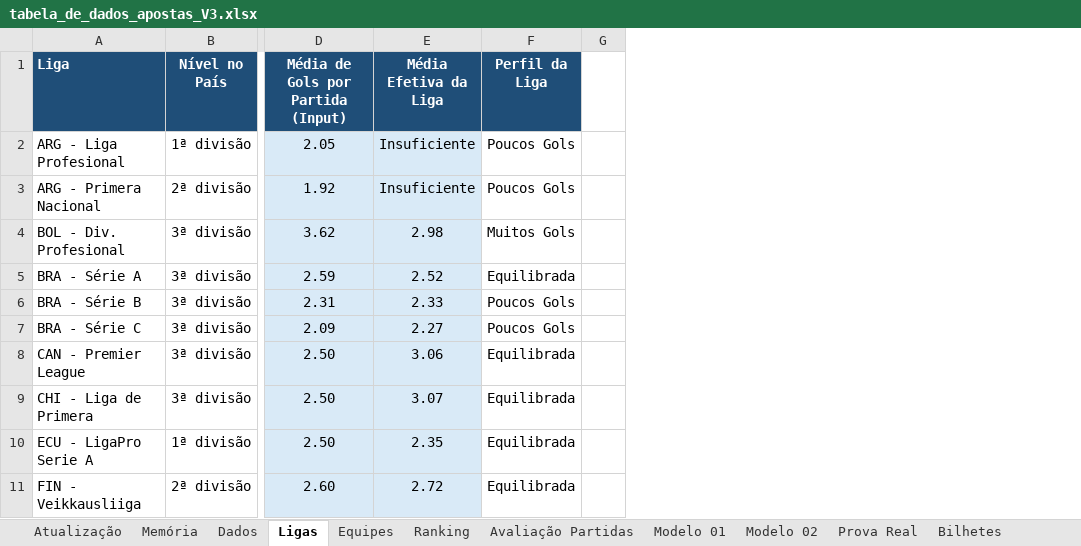
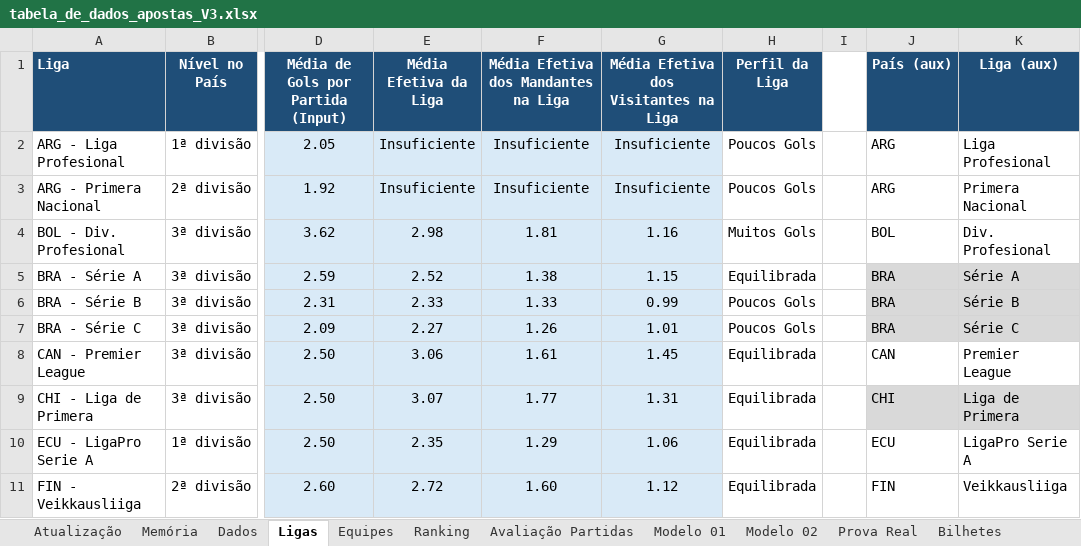
Before and after one commit to nutricionistafeliperibeiro-svg/sga-sniper-elite, an Excel workbook: tabela_de_dados_apostas_V3.xlsx, sheet Ligas, drawn as a sheet; only a part is shown, gaps mark what is left out; values as stored, in another font and other column widths than the file's, no borders; the diff names each change by its address in the sheet, - before the commit and + after, or states it on an @@ line.

```diff
--- a/tabela_de_dados_apostas_V3.xlsx (sheet Ligas)
+++ b/tabela_de_dados_apostas_V3.xlsx (sheet Ligas)
+column F, rows 1-11: Média Efetiva dos Mandantes na Liga | Insuficiente | Insuficiente | 1.81 | 1.38 | 1.33 | 1.26 | 1.61 | 1.77 | 1.29 | 1.60
+column G, rows 1-11: Média Efetiva dos Visitantes na Liga | Insuficiente | Insuficiente | 1.16 | 1.15 | 0.99 | 1.01 | 1.45 | 1.31 | 1.06 | 1.12
+column J (País (aux)), rows 2-11: ARG | ARG | BOL | BRA | BRA | BRA | CAN | CHI | ECU | FIN
+column K (Liga (aux)), rows 2-11: Liga Profesional | Primera Nacional | Div. Profesional | Série A | Série B | Série C | Premier League | Liga de Primera | LigaPro Serie A | Veikkausliiga
```
Also changed, not shown: sheet Memória, sheet Bilhetes, formulas that keep their value, 1 other file.
